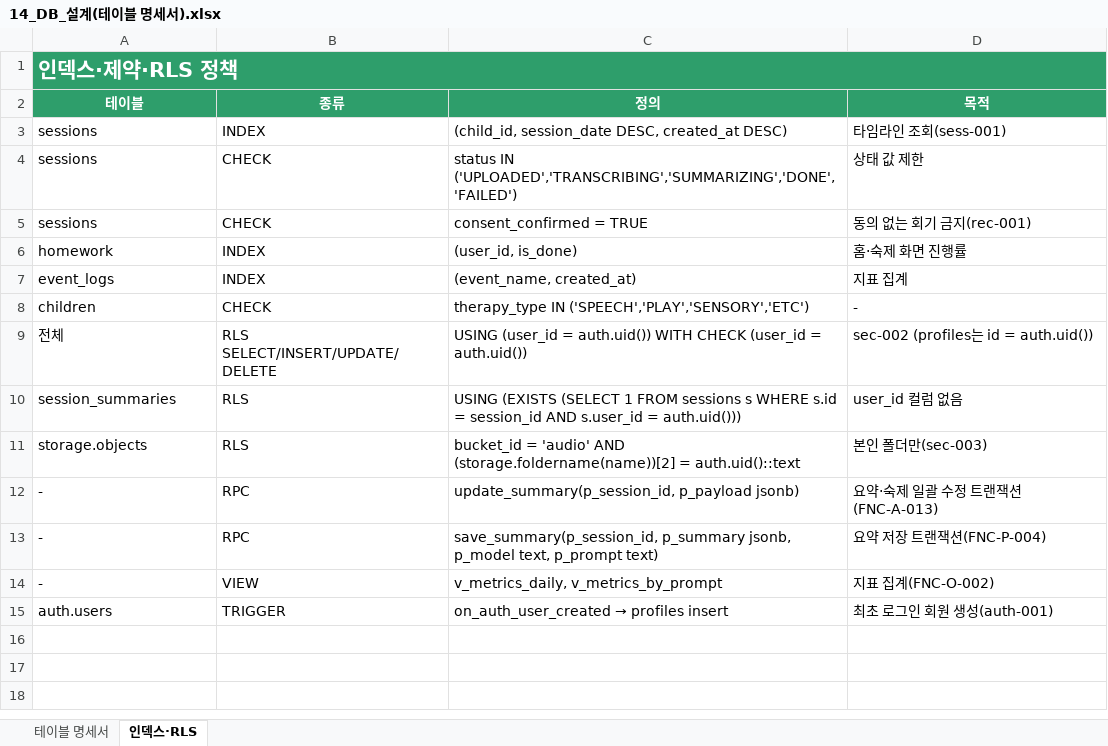
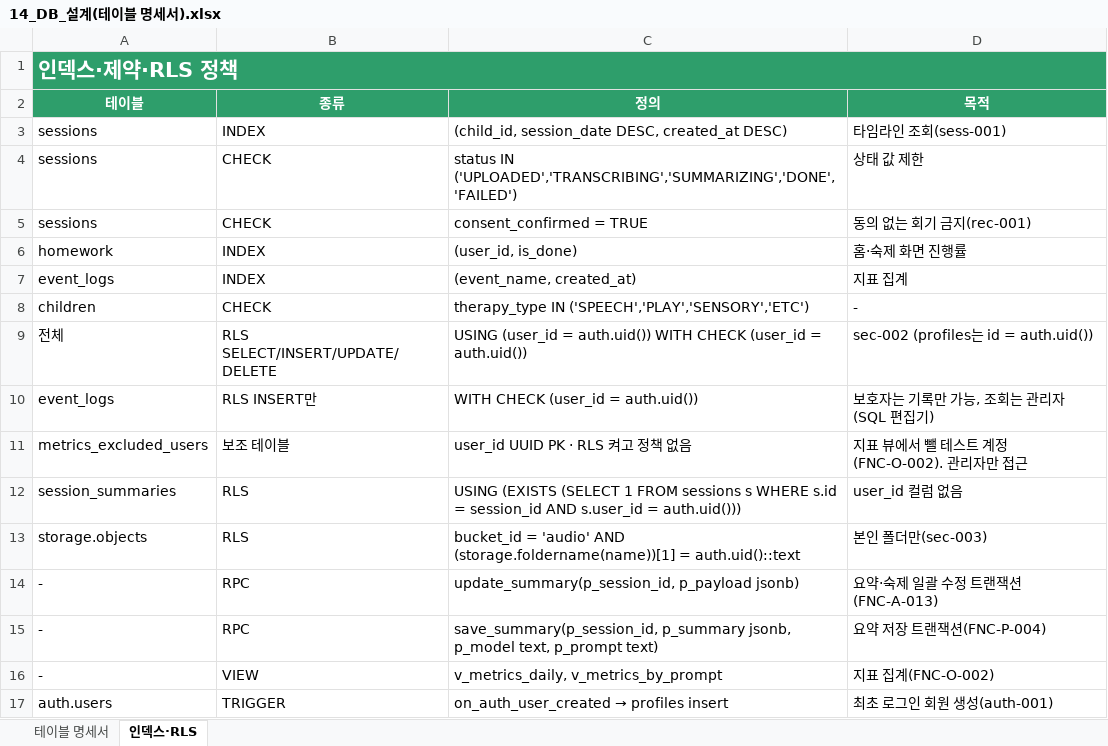
Before and after one commit to rlaeoaud7018/MalJaramNote, an Excel workbook: 산출물/14_DB_설계(테이블 명세서).xlsx, sheet 인덱스·RLS, drawn as a sheet; values as stored, in another font and other column widths than the file's, no borders; addresses are those after the commit; the diff names each change by its address in the sheet, - before the commit and + after, or states it on an @@ line.

```diff
--- a/산출물/14_DB_설계(테이블 명세서).xlsx (sheet 인덱스·RLS)
+++ b/산출물/14_DB_설계(테이블 명세서).xlsx (sheet 인덱스·RLS)
+row 10: event_logs | RLS INSERT만 | WITH CHECK (user_id = auth.uid()) | 보호자는 기록만 가능, 조회는 관리자(SQL 편집기)
+row 11: metrics_excluded_users | 보조 테이블 | user_id UUID PK · RLS 켜고 정책 없음 | 지표 뷰에서 뺄 테스트 계정(FNC-O-002). 관리자만 접근
-C13 (정의): …'audio' AND (storage.foldername(name))[2] = auth.uid()::text
+C13 (정의): …'audio' AND (storage.foldername(name))[1] = auth.uid()::text
```
Also changed, not shown: 산출물/07_WBS.xlsx, 산출물/08_요구사항_명세서.xlsx, 12 other files.
